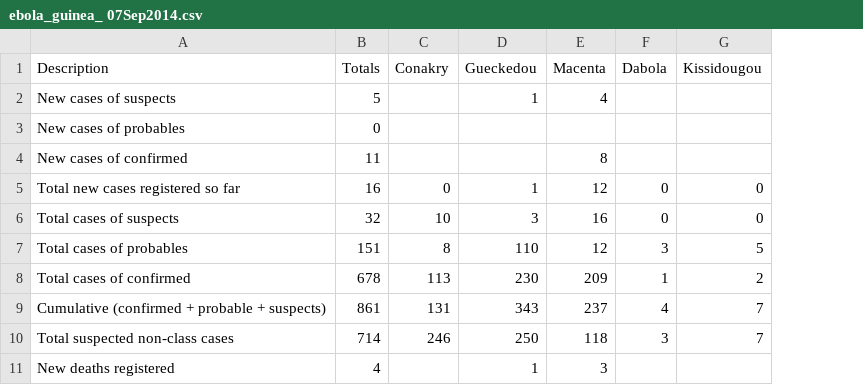
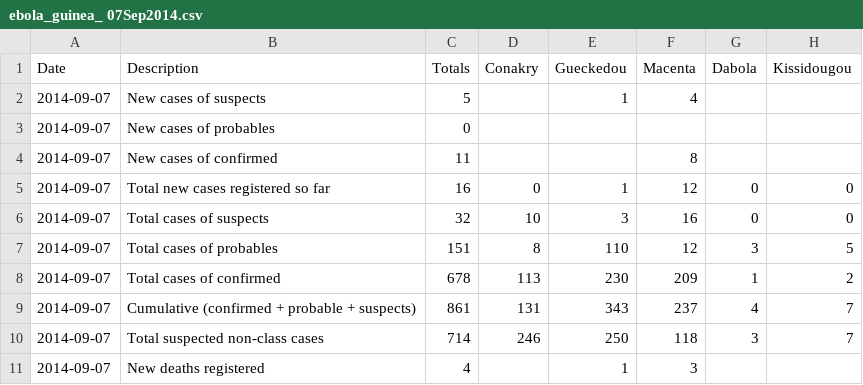
Before and after one commit to cmrivers/ebola, a CSV file: guinea_data/ebola_guinea_ 07Sep2014.csv, drawn as a sheet; only a part is shown; the diff names each change by its address in the sheet, - before the commit and + after, or states it on an @@ line.

Commit message:
add dates for #63

```diff
--- a/guinea_data/ebola_guinea_ 07Sep2014.csv
+++ b/guinea_data/ebola_guinea_ 07Sep2014.csv
+column A (Date), rows 2-11: all 2014-09-07
```
Also changed, not shown: guinea_data/ebola_guinea_27Aug2014.csv, guinea_data/ebola_guinea_30Aug2014.csv, 1 other file.
